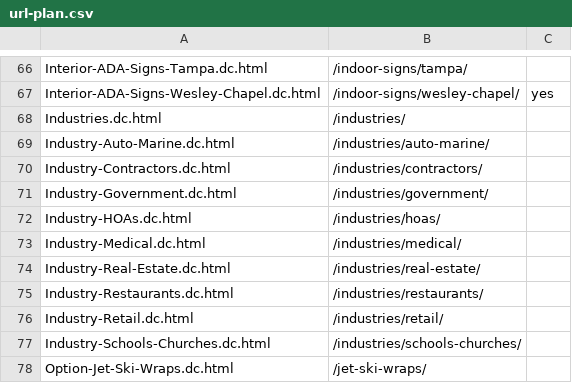
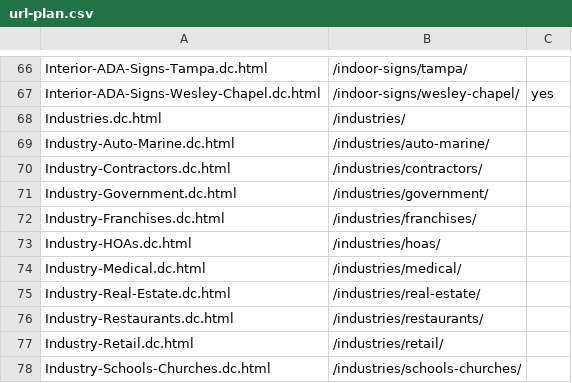
Before and after one commit to Radomski13/FlyVisuals-Redesign, a CSV file: launch/url-plan.csv, drawn as a sheet; only a part is shown, gaps mark what is left out; the shorter side is filled out with more unchanged rows.

```diff
--- a/launch/url-plan.csv
+++ b/launch/url-plan.csv
@@ -71,2 +71,3 @@ Industry-Contractors.dc.html,/industries/contractors/,
 Industry-Government.dc.html,/industries/government/,
+Industry-Franchises.dc.html,/industries/franchises/,
 Industry-HOAs.dc.html,/industries/hoas/,
```
